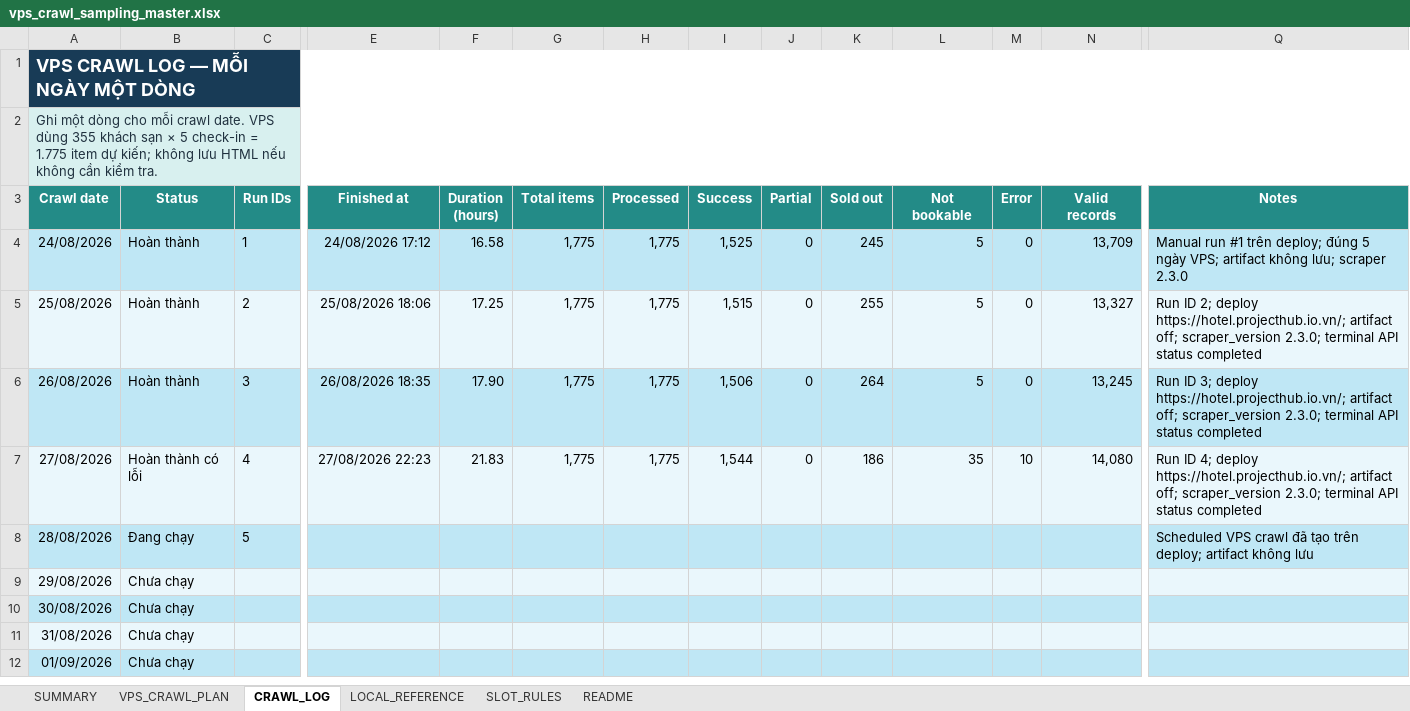
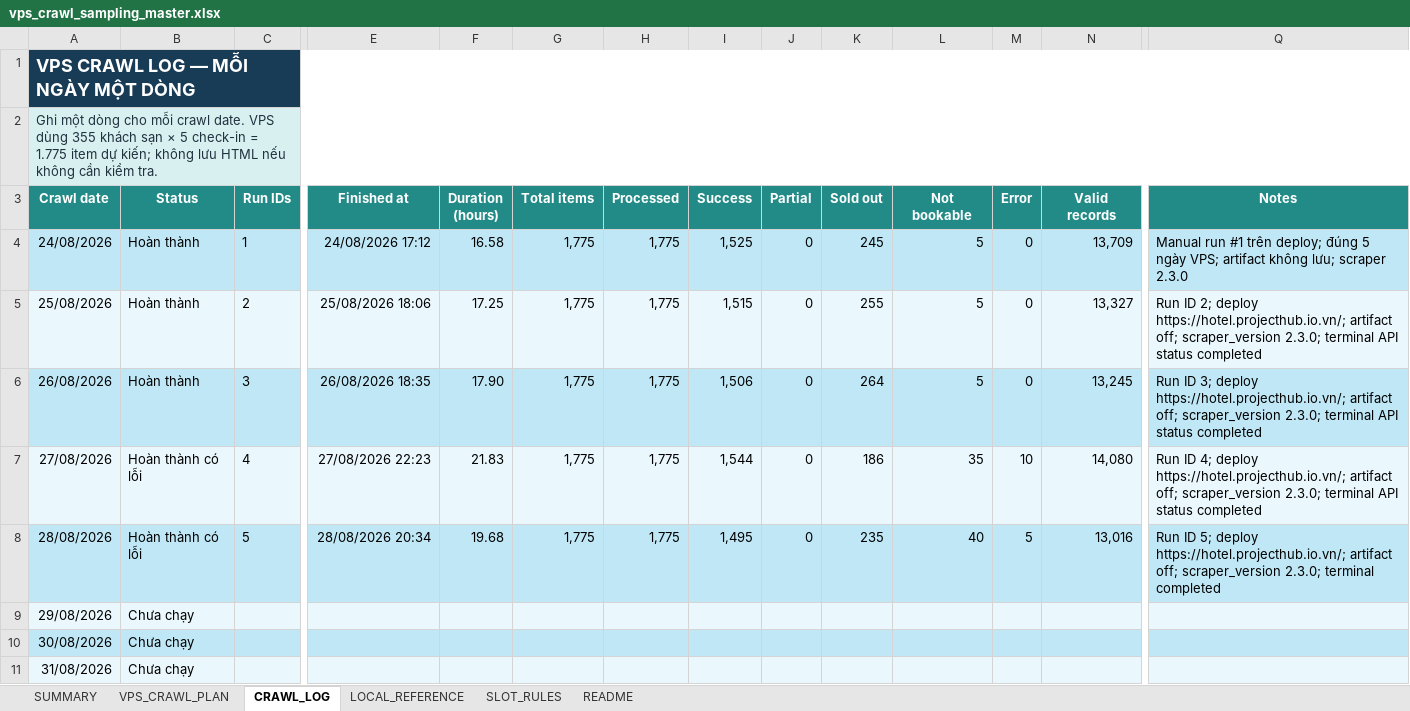
Before and after one commit to Andnm/capstone-master, an Excel workbook: outputs/vps-crawl-planner-20260823/vps_crawl_sampling_master.xlsx, sheet CRAWL_LOG, drawn as a sheet; only a part is shown, gaps mark what is left out; the shorter side is filled out with more unchanged rows; values as stored, in another font and other column widths than the file's, no borders; conditional formats and table styles not drawn; the diff names each change by its address in the sheet, - before the commit and + after, or states it on an @@ line.

Commit message:
feat: update crawl 28/8

```diff
--- a/outputs/vps-crawl-planner-20260823/vps_crawl_sampling_master.xlsx (sheet CRAWL_LOG)
+++ b/outputs/vps-crawl-planner-20260823/vps_crawl_sampling_master.xlsx (sheet CRAWL_LOG)
-B8 (Status): Đang chạy
+B8 (Status): Hoàn thành có lỗi
-E8 (Finished at): (empty)
+E8 (Finished at): 28/08/2026 20:34
-F8 (Duration (hours)): (empty)
+F8 (Duration (hours)): 19.68
-G8 (Total items): (empty)
+G8 (Total items): 1,775
-H8 (Processed): (empty)
+H8 (Processed): 1,775
-I8 (Success): (empty)
+I8 (Success): 1,495
-J8 (Partial): (empty)
+J8 (Partial): 0
-K8 (Sold out): (empty)
+K8 (Sold out): 235
-L8 (Not bookable): (empty)
+L8 (Not bookable): 40
-M8 (Error): (empty)
+M8 (Error): 5
-N8 (Valid records): (empty)
+N8 (Valid records): 13,016
-Q8 (Notes): Scheduled VPS crawl đã tạo trên deploy; artifact không lưu
+Q8 (Notes): Run ID 5; deploy https://hotel.projecthub.io.vn/; artifact off; scraper_version 2.3.0; terminal completed
```
Also changed, not shown: sheet SUMMARY, sheet VPS_CRAWL_PLAN, outputs/crawl-data-planner-20260816/crawl_sampling_master.xlsx.
